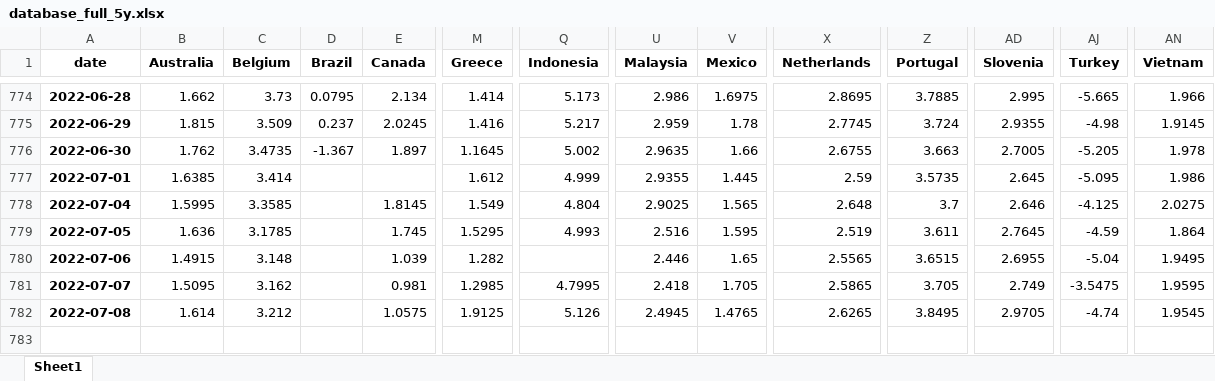
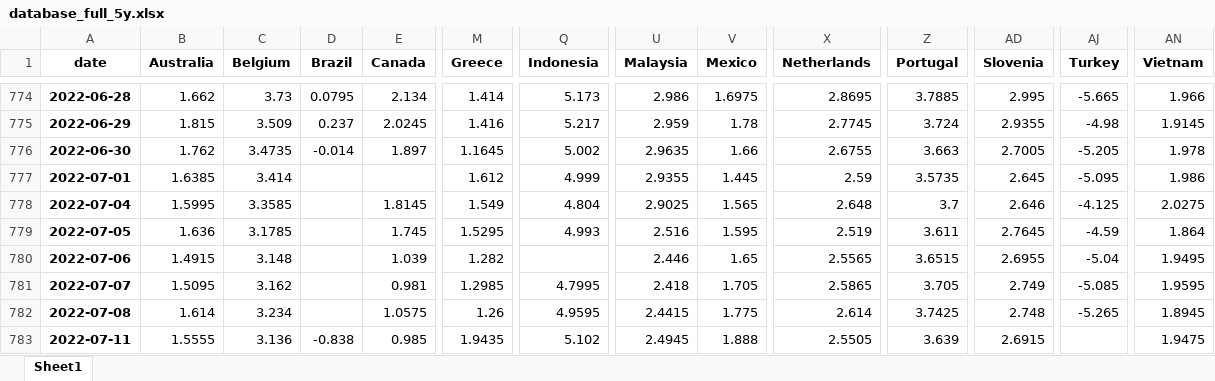
Before and after one commit to cober-data/curvature_database, an Excel workbook: database_full_5y.xlsx, sheet Sheet1, drawn as a sheet; only a part is shown, gaps mark what is left out; values as stored, in another font and other column widths than the file's, no borders; rows hold the shown columns only; the diff names each change by its address in the sheet, - before the commit and + after, or states it on an @@ line.

```diff
--- a/database_full_5y.xlsx (sheet Sheet1)
+++ b/database_full_5y.xlsx (sheet Sheet1)
-D776 (Brazil): -1.367
+D776 (Brazil): -0.014
-AJ781 (Turkey): -3.5475
+AJ781 (Turkey): -5.085
-C782 (Belgium): 3.212
+C782 (Belgium): 3.234
-M782 (Greece): 1.9125
+M782 (Greece): 1.26
-Q782 (Indonesia): 5.126
+Q782 (Indonesia): 4.9595
-U782 (Malaysia): 2.4945
+U782 (Malaysia): 2.4415
-V782 (Mexico): 1.4765
+V782 (Mexico): 1.775
-X782 (Netherlands): 2.6265
+X782 (Netherlands): 2.614
-Z782 (Portugal): 3.8495
+Z782 (Portugal): 3.7425
-AD782 (Slovenia): 2.9705
+AD782 (Slovenia): 2.748
-AJ782 (Turkey): -4.74
+AJ782 (Turkey): -5.265
-AN782 (Vietnam): 1.9545
+AN782 (Vietnam): 1.8945
+row 783: 2022-07-11 | 1.5555 | 3.136 | -0.838 | 0.985 | 1.9435 | 5.102 | 2.4945 | 1.888 | 2.5505 | 3.639 | 2.6915 |  | 1.9475
```
Also changed, not shown: Bonds_Israel.xlsx, Bonds_Japan.xlsx, 39 other files.
